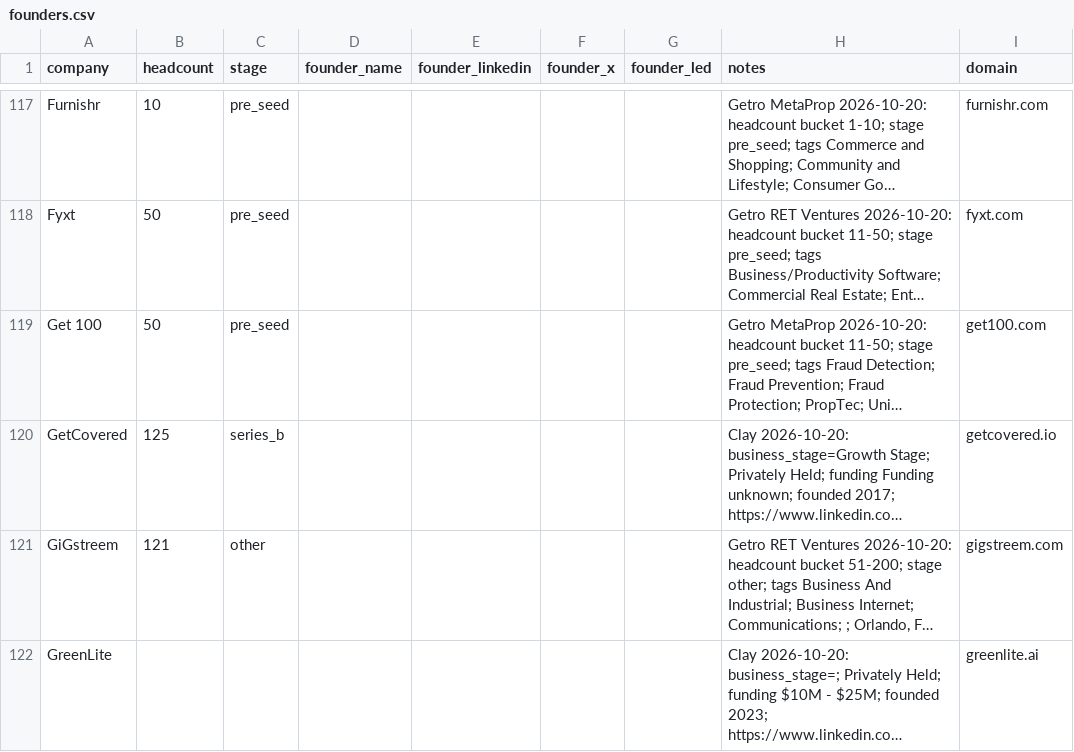
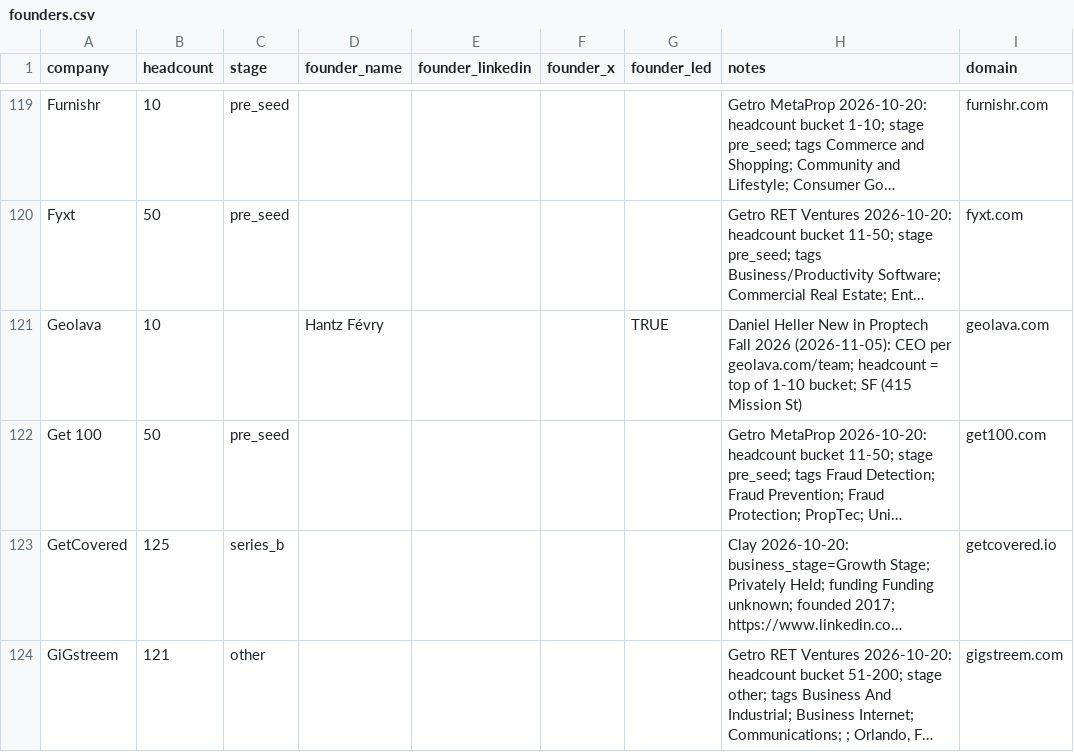
Before and after one commit to eh2homes-dot/syndeo-jobsearch, a CSV file: leads/founders.csv, drawn as a sheet; only a part is shown, gaps mark what is left out; the shorter side is filled out with more unchanged rows; long unchanged cells end in …; the diff covers the shown part only; the diff names each change by its address in the sheet, - before the commit and + after, or states it on an @@ line.

```diff
--- a/leads/founders.csv
+++ b/leads/founders.csv
+row 121: Geolava | 10 |  | Hantz Févry |  |  | TRUE | Daniel Heller New in Proptech Fall 2026 (2026-11-05): CEO per geolava.com/team; headcount = top of 1-10 bucket; SF (415 Mission St) | geolava.com
```
Also changed, not shown: 6 added rows elsewhere in this file, leads/master_leads.csv, 2 other files.
